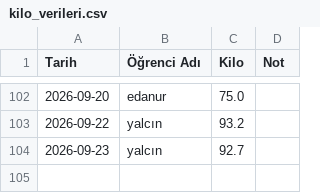
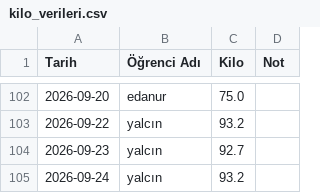
Before and after one commit to coachsahan/halil-sahan-app, a CSV file: kilo_verileri.csv, drawn as a sheet; only a part is shown, gaps mark what is left out; the diff names each change by its address in the sheet, - before the commit and + after, or states it on an @@ line.

Commit message:
Veri Güncelleme: 2026-09-24

```diff
--- a/kilo_verileri.csv
+++ b/kilo_verileri.csv
+row 105: 2026-09-24 | yalcın | 93.2
```
